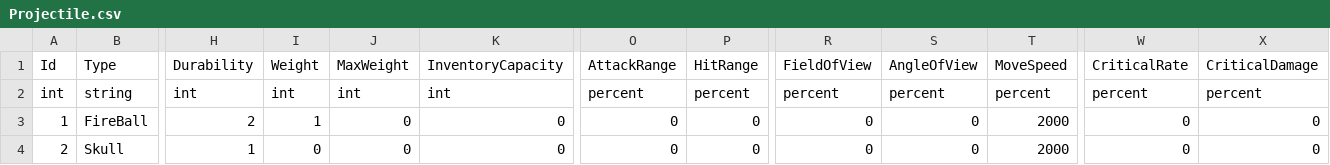
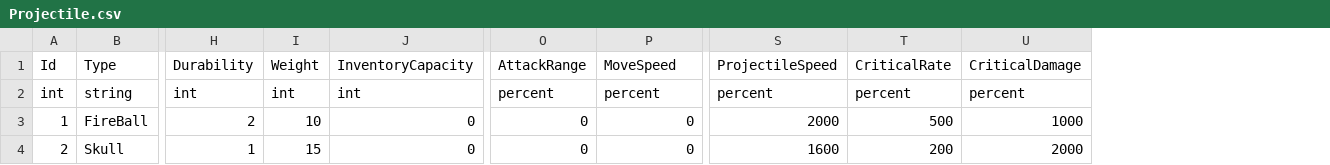
Before and after one commit to hskim881028/Domivium, a CSV file: src/Domivium.Client/Assets/Data/Csv/Projectile.csv, drawn as a sheet; only a part is shown, gaps mark what is left out; removed rows and columns are numbered as before the commit, all else as after; the diff names each change by its address in the sheet, - before the commit and + after, or states it on an @@ line.

```diff
--- a/src/Domivium.Client/Assets/Data/Csv/Projectile.csv
+++ b/src/Domivium.Client/Assets/Data/Csv/Projectile.csv
-column J, rows 1-4: MaxWeight | int | 0 | 0
-column O, rows 1-4: AttackRange | percent | 0 | 0
-column P, rows 1-4: HitRange | percent | 0 | 0
-column T, rows 1-4: MoveSpeed | percent | 2000 | 2000
+column S, rows 1-4: ProjectileSpeed | percent | 2000 | 1600
-O1: FieldOfView
+O1: AttackRange
-P1: AngleOfView
+P1: MoveSpeed
-I3: 1
+I3: 10
-T3: 0
+T3: 500
-U3: 0
+U3: 1000
-I4: 0
+I4: 15
-T4: 0
+T4: 200
-U4: 0
+U4: 2000
```
Also changed, not shown: src/Domivium.Client/Assets/Data/Csv/Character.csv, src/Domivium.Client/Assets/Data/Csv/Monster.csv, 18 other files.
